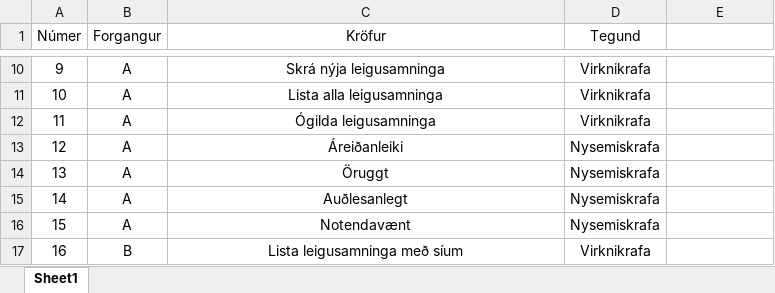
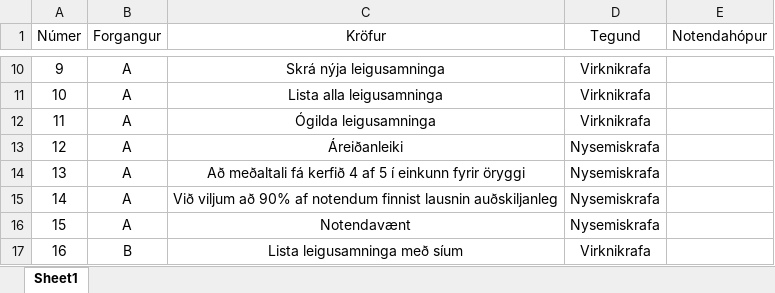
Before and after one commit to ThorRafnar/NaNAirCarRental, an Excel workbook: krofulisti/krofulisti.xlsx, sheet Sheet1, drawn as a sheet; only a part is shown, gaps mark what is left out; values as stored, in another font and other column widths than the file's, no borders; the diff names each change by its address in the sheet, - before the commit and + after, or states it on an @@ line.

```diff
--- a/krofulisti/krofulisti.xlsx (sheet Sheet1)
+++ b/krofulisti/krofulisti.xlsx (sheet Sheet1)
-E1: (empty)
+E1: Notendahópur
-C14 (Kröfur): Öruggt
+C14 (Kröfur): Að meðaltali fá kerfið 4 af 5 í einkunn fyrir öryggi
-C15 (Kröfur): Auðlesanlegt
+C15 (Kröfur): Við viljum að 90% af notendum finnist lausnin auðskiljanleg
```
Also changed, not shown: 1 other file.
